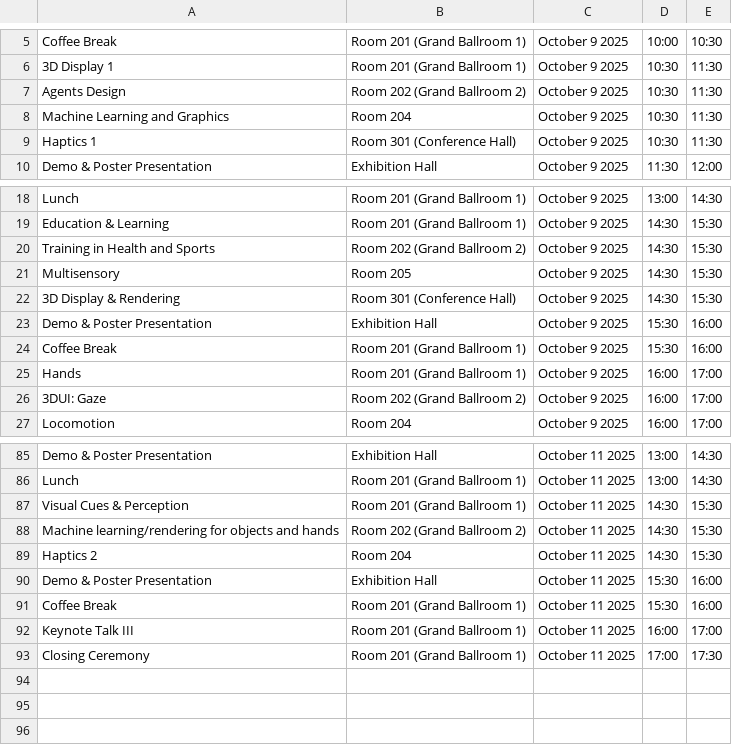
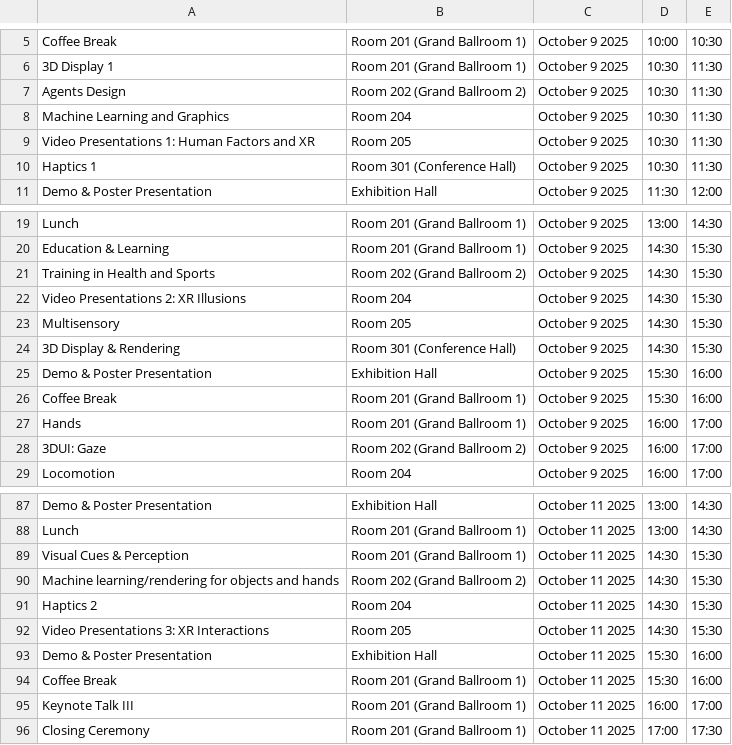
Before and after one commit to ieeeismar/ieeeismarwebsite, a CSV file: _data/2025/program/ismar_sessions_flat.csv, drawn as a sheet; only a part is shown, gaps mark what is left out; the diff names each change by its address in the sheet, - before the commit and + after, or states it on an @@ line.

```diff
--- a/_data/2025/program/ismar_sessions_flat.csv
+++ b/_data/2025/program/ismar_sessions_flat.csv
+row 9: Video Presentations 1: Human Factors and XR | Room 205 | October 9 2025 | 10:30 | 11:30
+row 22: Video Presentations 2: XR Illusions | Room 204 | October 9 2025 | 14:30 | 15:30
+row 92: Video Presentations 3: XR Interactions | Room 205 | October 11 2025 | 14:30 | 15:30
```
Also changed, not shown: _data/2025/program/papers.csv, 3 other files.
